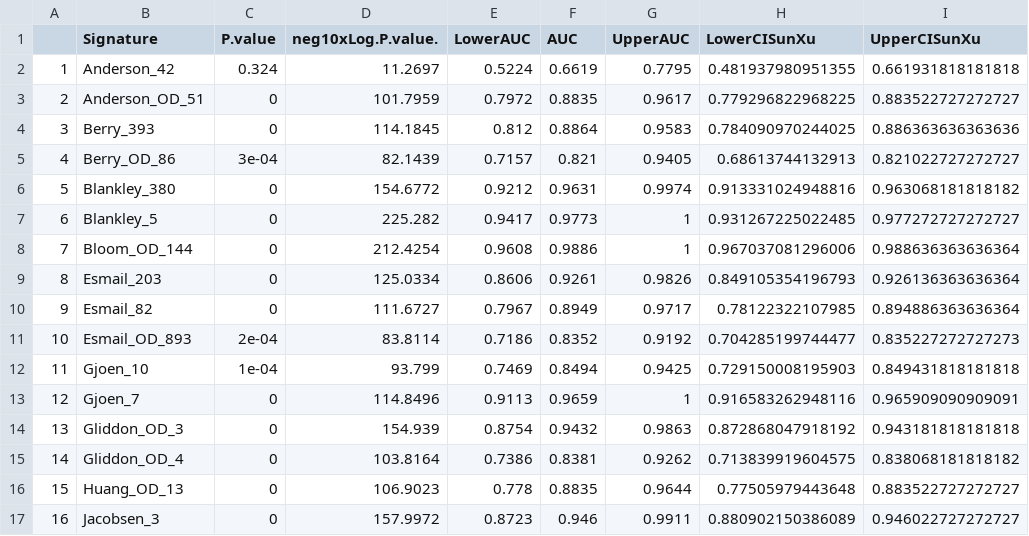
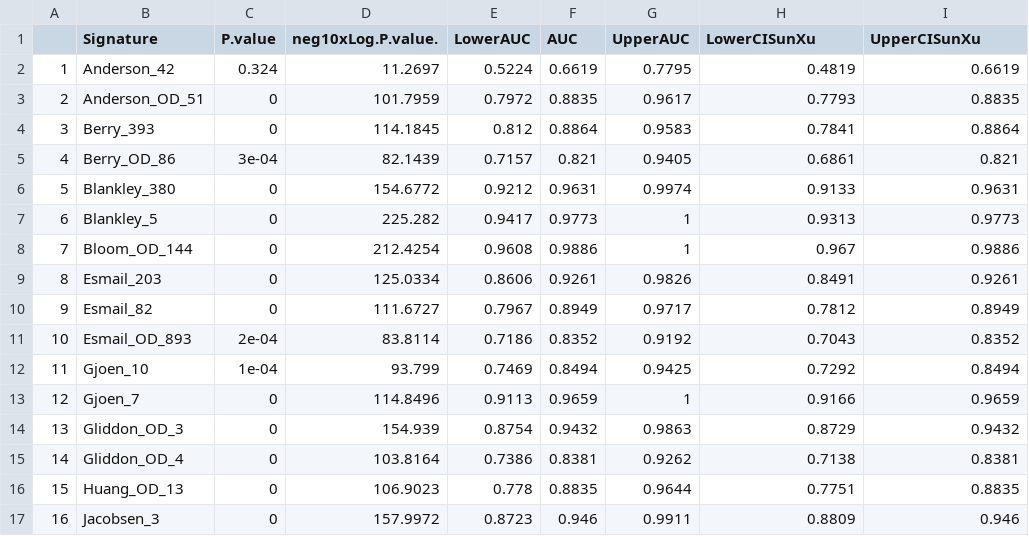
Before and after one commit to wevanjohnson/tbsp_malnutrition, a CSV file: figures/ssGSEA_TableAUC.csv, drawn as a sheet; only a part is shown; the diff covers the shown part only.

```diff
--- a/figures/ssGSEA_TableAUC.csv
+++ b/figures/ssGSEA_TableAUC.csv
@@ -1,17 +1,17 @@
 "","Signature","P.value","neg10xLog.P.value.","LowerAUC","AUC","UpperAUC","LowerCISunXu","UpperCISunXu"
-"1","Anderson_42",0.324,11.2697,0.5224,0.6619,0.7795,0.481937980951355,0.661931818181818
-"2","Anderson_OD_51",0,101.7959,0.7972,0.8835,0.9617,0.779296822968225,0.883522727272727
-"3","Berry_393",0,114.1845,0.812,0.8864,0.9583,0.784090970244025,0.886363636363636
-"4","Berry_OD_86",3e-04,82.1439,0.7157,0.821,0.9405,0.68613744132913,0.821022727272727
-"5","Blankley_380",0,154.6772,0.9212,0.9631,0.9974,0.913331024948816,0.963068181818182
-"6","Blankley_5",0,225.282,0.9417,0.9773,1,0.931267225022485,0.977272727272727
-"7","Bloom_OD_144",0,212.4254,0.9608,0.9886,1,0.967037081296006,0.988636363636364
-"8","Esmail_203",0,125.0334,0.8606,0.9261,0.9826,0.849105354196793,0.926136363636364
-"9","Esmail_82",0,111.6727,0.7967,0.8949,0.9717,0.78122322107985,0.894886363636364
-"10","Esmail_OD_893",2e-04,83.8114,0.7186,0.8352,0.9192,0.704285199744477,0.835227272727273
-"11","Gjoen_10",1e-04,93.799,0.7469,0.8494,0.9425,0.729150008195903,0.849431818181818
-"12","Gjoen_7",0,114.8496,0.9113,0.9659,1,0.916583262948116,0.965909090909091
-"13","Gliddon_OD_3",0,154.939,0.8754,0.9432,0.9863,0.872868047918192,0.943181818181818
-"14","Gliddon_OD_4",0,103.8164,0.7386,0.8381,0.9262,0.713839919604575,0.838068181818182
-"15","Huang_OD_13",0,106.9023,0.778,0.8835,0.9644,0.77505979443648,0.883522727272727
-"16","Jacobsen_3",0,157.9972,0.8723,0.946,0.9911,0.880902150386089,0.946022727272727
+"1","Anderson_42",0.324,11.2697,0.5224,0.6619,0.7795,0.4819,0.6619
+"2","Anderson_OD_51",0,101.7959,0.7972,0.8835,0.9617,0.7793,0.8835
+"3","Berry_393",0,114.1845,0.812,0.8864,0.9583,0.7841,0.8864
+"4","Berry_OD_86",3e-04,82.1439,0.7157,0.821,0.9405,0.6861,0.821
+"5","Blankley_380",0,154.6772,0.9212,0.9631,0.9974,0.9133,0.9631
+"6","Blankley_5",0,225.282,0.9417,0.9773,1,0.9313,0.9773
+"7","Bloom_OD_144",0,212.4254,0.9608,0.9886,1,0.967,0.9886
+"8","Esmail_203",0,125.0334,0.8606,0.9261,0.9826,0.8491,0.9261
+"9","Esmail_82",0,111.6727,0.7967,0.8949,0.9717,0.7812,0.8949
+"10","Esmail_OD_893",2e-04,83.8114,0.7186,0.8352,0.9192,0.7043,0.8352
+"11","Gjoen_10",1e-04,93.799,0.7469,0.8494,0.9425,0.7292,0.8494
+"12","Gjoen_7",0,114.8496,0.9113,0.9659,1,0.9166,0.9659
+"13","Gliddon_OD_3",0,154.939,0.8754,0.9432,0.9863,0.8729,0.9432
+"14","Gliddon_OD_4",0,103.8164,0.7386,0.8381,0.9262,0.7138,0.8381
+"15","Huang_OD_13",0,106.9023,0.778,0.8835,0.9644,0.7751,0.8835
+"16","Jacobsen_3",0,157.9972,0.8723,0.946,0.9911,0.8809,0.946
```
Also changed, not shown: 57 edited cells elsewhere in this file, 3 other files.
